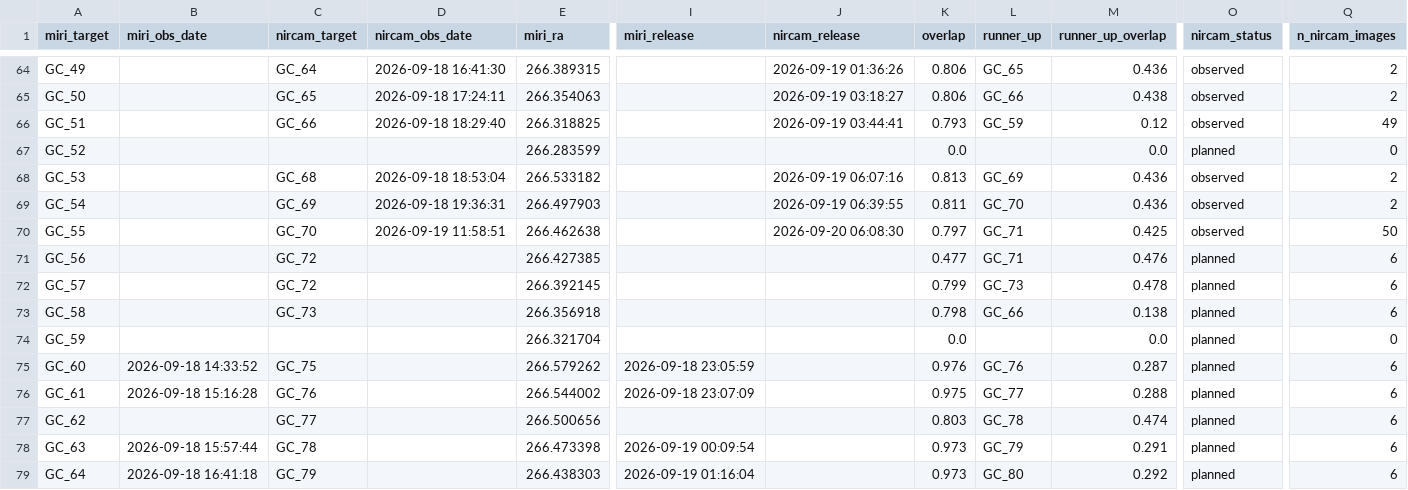
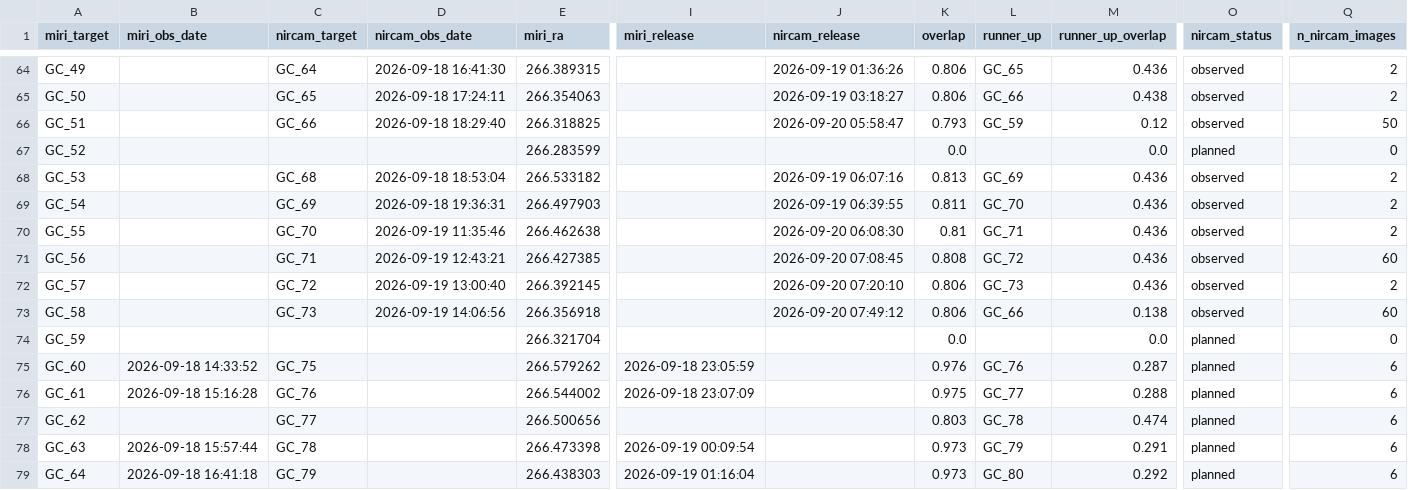
Before and after one commit to yuval-harpaz/astro, a CSV file: docs/gc_miri_nircam.csv, drawn as a sheet; only a part is shown, gaps mark what is left out; the diff covers the shown part only; the diff names each change by its address in the sheet, - before the commit and + after, or states it on an @@ line.

```diff
--- a/docs/gc_miri_nircam.csv
+++ b/docs/gc_miri_nircam.csv
-J66 (nircam_release): 2026-09-19 03:44:41
+J66 (nircam_release): 2026-09-20 05:58:47
-Q66 (n_nircam_images): 49
+Q66 (n_nircam_images): 50
-D70 (nircam_obs_date): 2026-09-19 11:58:51
+D70 (nircam_obs_date): 2026-09-19 11:35:46
-K70 (overlap): 0.797
+K70 (overlap): 0.81
-M70 (runner_up_overlap): 0.425
+M70 (runner_up_overlap): 0.436
-Q70 (n_nircam_images): 50
+Q70 (n_nircam_images): 2
-C71 (nircam_target): GC_72
+C71 (nircam_target): GC_71
-D71 (nircam_obs_date): (empty)
+D71 (nircam_obs_date): 2026-09-19 12:43:21
-J71 (nircam_release): (empty)
+J71 (nircam_release): 2026-09-20 07:08:45
-K71 (overlap): 0.477
+K71 (overlap): 0.808
-L71 (runner_up): GC_71
+L71 (runner_up): GC_72
-M71 (runner_up_overlap): 0.476
+M71 (runner_up_overlap): 0.436
-O71:O73 (nircam_status): planned
+O71:O73 (nircam_status): observed
-Q71 (n_nircam_images): 6
+Q71 (n_nircam_images): 60
-D72 (nircam_obs_date): (empty)
+D72 (nircam_obs_date): 2026-09-19 13:00:40
-J72 (nircam_release): (empty)
+J72 (nircam_release): 2026-09-20 07:20:10
-K72 (overlap): 0.799
+K72 (overlap): 0.806
-M72 (runner_up_overlap): 0.478
+M72 (runner_up_overlap): 0.436
-Q72 (n_nircam_images): 6
+Q72 (n_nircam_images): 2
-D73 (nircam_obs_date): (empty)
+D73 (nircam_obs_date): 2026-09-19 14:06:56
-J73 (nircam_release): (empty)
+J73 (nircam_release): 2026-09-20 07:49:12
-K73 (overlap): 0.798
+K73 (overlap): 0.806
-Q73 (n_nircam_images): 6
+Q73 (n_nircam_images): 60
```
Also changed, not shown: 46 edited cells elsewhere in this file.
